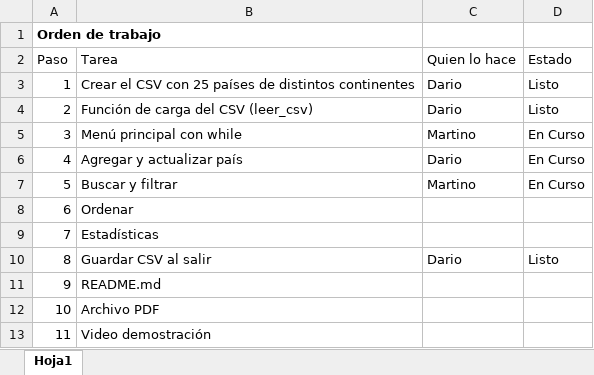
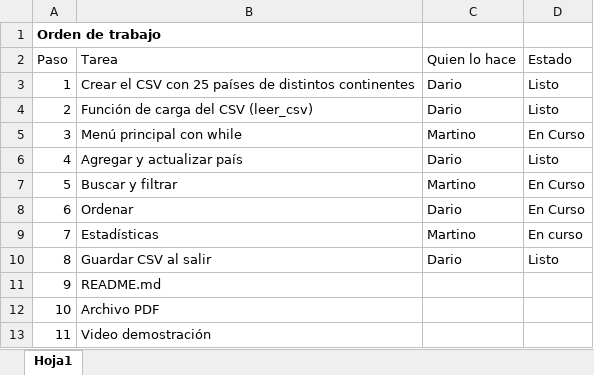
Before and after one commit to bartolimartino/TPI-Programaci-n, an Excel workbook: Cronograma.xlsx, sheet Hoja1, drawn as a sheet; values as stored, in another font and other column widths than the file's, no borders; the diff names each change by its address in the sheet, - before the commit and + after, or states it on an @@ line.

Commit message:
Update Cronograma.xlsx
Actualizacion de cronograma

```diff
--- a/Cronograma.xlsx (sheet Hoja1)
+++ b/Cronograma.xlsx (sheet Hoja1)
-D6 (Estado): En Curso
+D6 (Estado): Listo
-C8 (Quien lo hace): (empty)
+C8 (Quien lo hace): Dario
-D8 (Estado): (empty)
+D8 (Estado): En Curso
-C9 (Quien lo hace): (empty)
+C9 (Quien lo hace): Martino
-D9 (Estado): (empty)
+D9 (Estado): En curso
```
